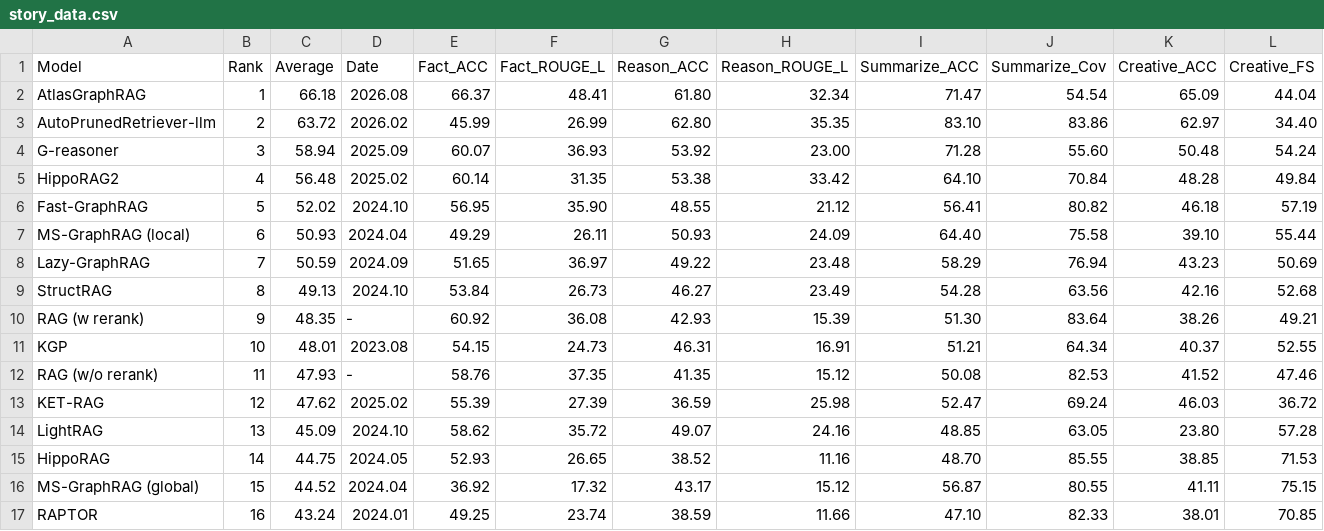
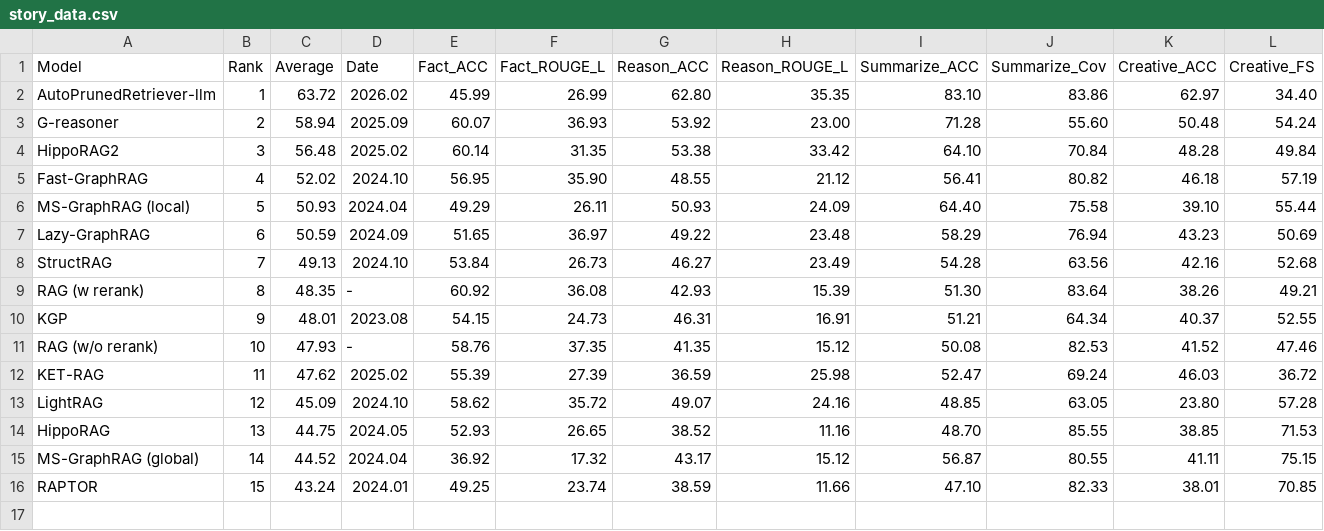
Before and after one commit to GraphRAG-Bench/GraphRAG-Bench.github.io, a CSV file: story_data.csv, drawn as a sheet; only a part is shown; removed rows and columns are numbered as before the commit, all else as after; rows hold the shown columns only; the diff names each change by its address in the sheet, - before the commit and + after, or states it on an @@ line.

```diff
--- a/story_data.csv
+++ b/story_data.csv
-row 2: AtlasGraphRAG | 1 | 66.18 | 2026.08 | 66.37 | 48.41 | 61.80 | 32.34 | 71.47 | 54.54 | 65.09 | 44.04
-B2 (Rank): 2
+B2 (Rank): 1
-B3 (Rank): 3
+B3 (Rank): 2
-B4 (Rank): 4
+B4 (Rank): 3
-B5 (Rank): 5
+B5 (Rank): 4
-B6 (Rank): 6
+B6 (Rank): 5
-B7 (Rank): 7
+B7 (Rank): 6
-B8 (Rank): 8
+B8 (Rank): 7
-B9 (Rank): 9
+B9 (Rank): 8
-B10 (Rank): 10
+B10 (Rank): 9
-B11 (Rank): 11
+B11 (Rank): 10
-B12 (Rank): 12
+B12 (Rank): 11
-B13 (Rank): 13
+B13 (Rank): 12
-B14 (Rank): 14
+B14 (Rank): 13
-B15 (Rank): 15
+B15 (Rank): 14
-B16 (Rank): 16
+B16 (Rank): 15
```
Also changed, not shown: medical_data.csv.
